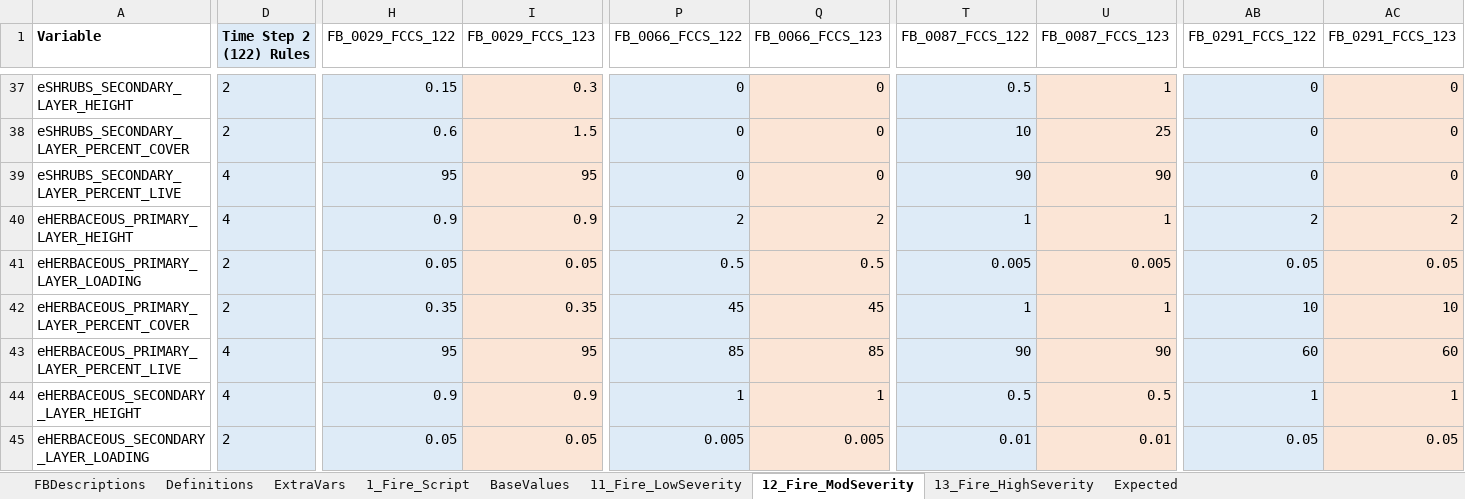
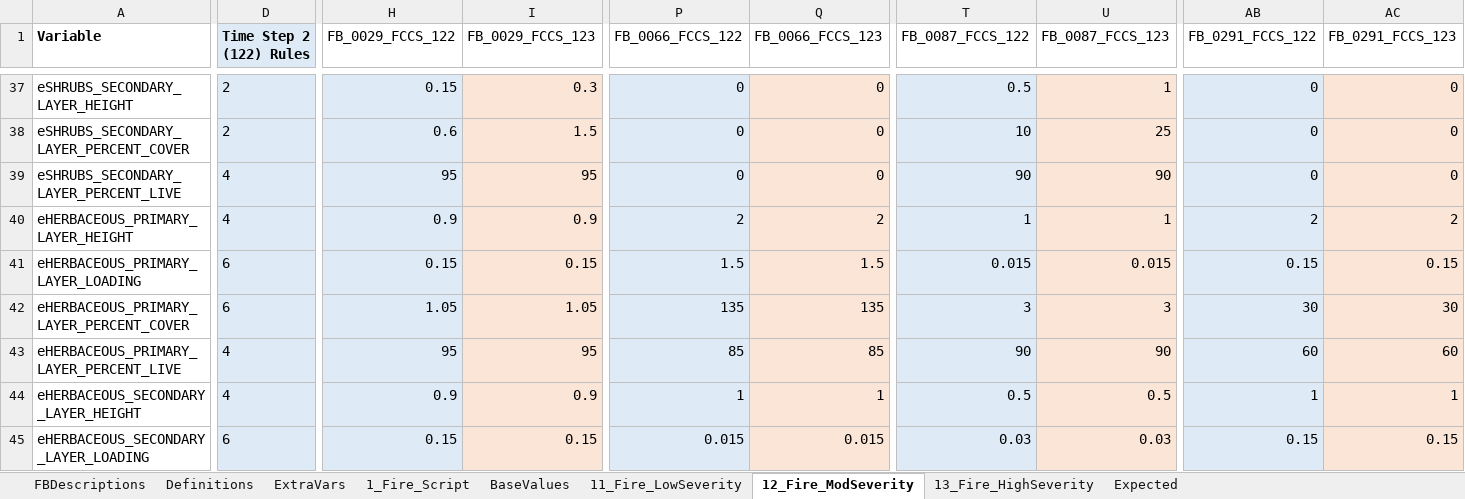
Before and after one commit to pnwairfire/fera-landfiredisturbance, an Excel workbook: specifications/1_Fire/ScriptRules_Fire.xlsx, sheet 12_Fire_ModSeverity, drawn as a sheet; only a part is shown, gaps mark what is left out; values as stored, in another font and other column widths than the file's, no borders; the diff covers the shown part only; the diff names each change by its address in the sheet, - before the commit and + after, or states it on an @@ line.

```diff
--- a/specifications/1_Fire/ScriptRules_Fire.xlsx (sheet 12_Fire_ModSeverity)
+++ b/specifications/1_Fire/ScriptRules_Fire.xlsx (sheet 12_Fire_ModSeverity)
-D41:D42 (Time Step 2 (122) Rules): 2
+D41:D42 (Time Step 2 (122) Rules): 6
-H41 (FB_0029_FCCS_122): 0.05
+H41 (FB_0029_FCCS_122): 0.15
-I41 (FB_0029_FCCS_123): 0.05
+I41 (FB_0029_FCCS_123): 0.15
-P41 (FB_0066_FCCS_122): 0.5
+P41 (FB_0066_FCCS_122): 1.5
-Q41 (FB_0066_FCCS_123): 0.5
+Q41 (FB_0066_FCCS_123): 1.5
-T41 (FB_0087_FCCS_122): 0.005
+T41 (FB_0087_FCCS_122): 0.015
-U41 (FB_0087_FCCS_123): 0.005
+U41 (FB_0087_FCCS_123): 0.015
-AB41 (FB_0291_FCCS_122): 0.05
+AB41 (FB_0291_FCCS_122): 0.15
-AC41 (FB_0291_FCCS_123): 0.05
+AC41 (FB_0291_FCCS_123): 0.15
-H42 (FB_0029_FCCS_122): 0.35
+H42 (FB_0029_FCCS_122): 1.05
-I42 (FB_0029_FCCS_123): 0.35
+I42 (FB_0029_FCCS_123): 1.05
-P42 (FB_0066_FCCS_122): 45
+P42 (FB_0066_FCCS_122): 135
-Q42 (FB_0066_FCCS_123): 45
+Q42 (FB_0066_FCCS_123): 135
-T42 (FB_0087_FCCS_122): 1
+T42 (FB_0087_FCCS_122): 3
-U42 (FB_0087_FCCS_123): 1
+U42 (FB_0087_FCCS_123): 3
-AB42 (FB_0291_FCCS_122): 10
+AB42 (FB_0291_FCCS_122): 30
-AC42 (FB_0291_FCCS_123): 10
+AC42 (FB_0291_FCCS_123): 30
-D45 (Time Step 2 (122) Rules): 2
+D45 (Time Step 2 (122) Rules): 6
-H45 (FB_0029_FCCS_122): 0.05
+H45 (FB_0029_FCCS_122): 0.15
-I45 (FB_0029_FCCS_123): 0.05
+I45 (FB_0029_FCCS_123): 0.15
-P45 (FB_0066_FCCS_122): 0.005
+P45 (FB_0066_FCCS_122): 0.015
-Q45 (FB_0066_FCCS_123): 0.005
+Q45 (FB_0066_FCCS_123): 0.015
-T45 (FB_0087_FCCS_122): 0.01
+T45 (FB_0087_FCCS_122): 0.03
-U45 (FB_0087_FCCS_123): 0.01
+U45 (FB_0087_FCCS_123): 0.03
-AB45 (FB_0291_FCCS_122): 0.05
+AB45 (FB_0291_FCCS_122): 0.15
-AC45 (FB_0291_FCCS_123): 0.05
+AC45 (FB_0291_FCCS_123): 0.15
```
Also changed, not shown: 43 edited cells elsewhere in this sheet, sheet Expected, sheet 13_Fire_HighSeverity, sheet 1_Fire_Script, formulas that keep their value, 3 other files.
